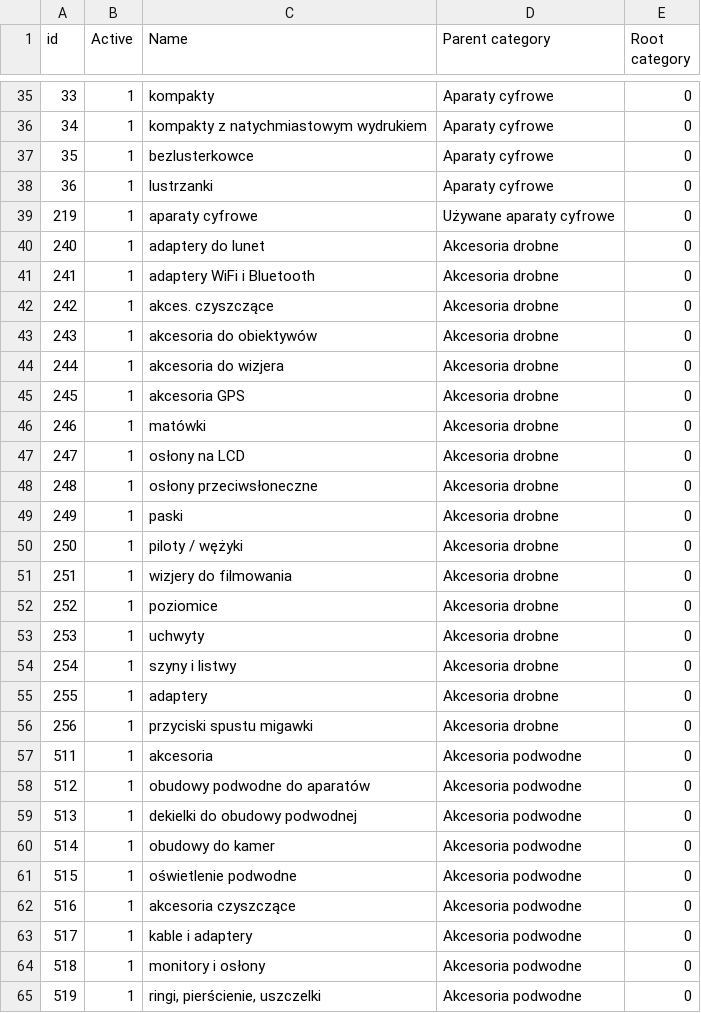
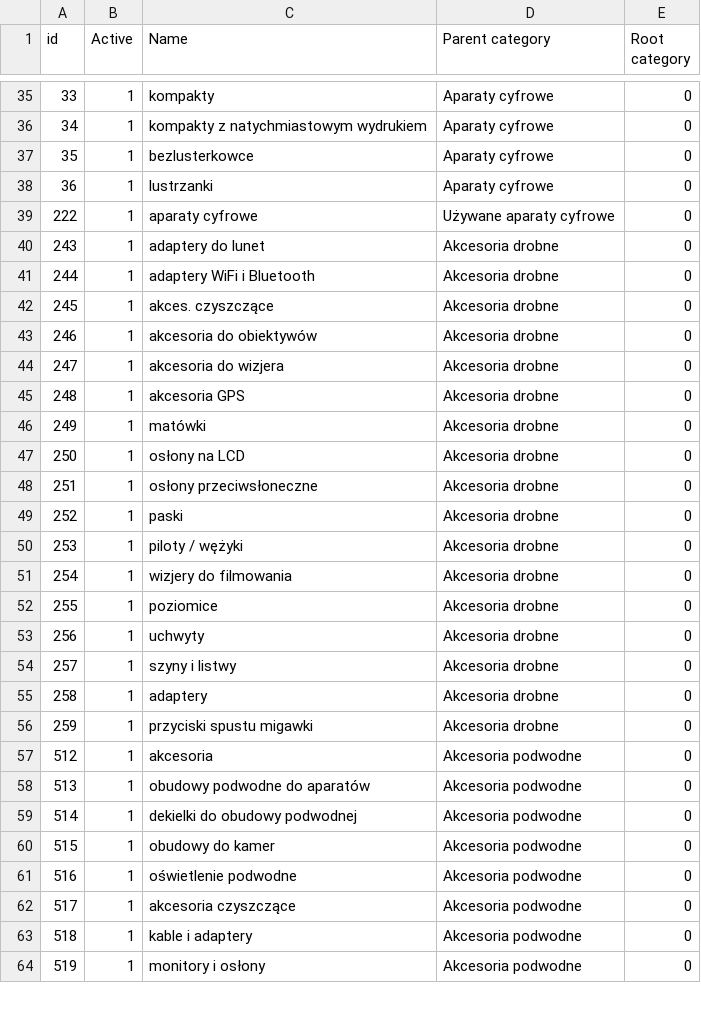
Before and after one commit to staszczuk/projekt-be, a CSV file: scraper_results/categories.csv, drawn as a sheet; only a part is shown, gaps mark what is left out; the diff covers the shown part only.

Commit message:
Update scraper results

```diff
--- a/scraper_results/categories.csv
+++ b/scraper_results/categories.csv
@@ -38,28 +38,27 @@ id|Active|Name|Parent category|Root category
 36|1|lustrzanki|Aparaty cyfrowe|0
-219|1|aparaty cyfrowe|Używane aparaty cyfrowe|0
-240|1|adaptery do lunet|Akcesoria drobne|0
-241|1|adaptery WiFi i Bluetooth|Akcesoria drobne|0
-242|1|akces. czyszczące|Akcesoria drobne|0
-243|1|akcesoria do obiektywów|Akcesoria drobne|0
-244|1|akcesoria do wizjera|Akcesoria drobne|0
-245|1|akcesoria GPS|Akcesoria drobne|0
-246|1|matówki|Akcesoria drobne|0
-247|1|osłony na LCD|Akcesoria drobne|0
-248|1|osłony przeciwsłoneczne|Akcesoria drobne|0
-249|1|paski|Akcesoria drobne|0
-250|1|piloty / wężyki|Akcesoria drobne|0
-251|1|wizjery do filmowania|Akcesoria drobne|0
-252|1|poziomice|Akcesoria drobne|0
-253|1|uchwyty|Akcesoria drobne|0
-254|1|szyny i listwy|Akcesoria drobne|0
-255|1|adaptery|Akcesoria drobne|0
-256|1|przyciski spustu migawki|Akcesoria drobne|0
-511|1|akcesoria|Akcesoria podwodne|0
-512|1|obudowy podwodne do aparatów|Akcesoria podwodne|0
-513|1|dekielki do obudowy podwodnej|Akcesoria podwodne|0
-514|1|obudowy do kamer|Akcesoria podwodne|0
-515|1|oświetlenie podwodne|Akcesoria podwodne|0
-516|1|akcesoria czyszczące|Akcesoria podwodne|0
-517|1|kable i adaptery|Akcesoria podwodne|0
-518|1|monitory i osłony|Akcesoria podwodne|0
-519|1|ringi, pierścienie, uszczelki|Akcesoria podwodne|0
+222|1|aparaty cyfrowe|Używane aparaty cyfrowe|0
+243|1|adaptery do lunet|Akcesoria drobne|0
+244|1|adaptery WiFi i Bluetooth|Akcesoria drobne|0
+245|1|akces. czyszczące|Akcesoria drobne|0
+246|1|akcesoria do obiektywów|Akcesoria drobne|0
+247|1|akcesoria do wizjera|Akcesoria drobne|0
+248|1|akcesoria GPS|Akcesoria drobne|0
+249|1|matówki|Akcesoria drobne|0
+250|1|osłony na LCD|Akcesoria drobne|0
+251|1|osłony przeciwsłoneczne|Akcesoria drobne|0
+252|1|paski|Akcesoria drobne|0
+253|1|piloty / wężyki|Akcesoria drobne|0
+254|1|wizjery do filmowania|Akcesoria drobne|0
+255|1|poziomice|Akcesoria drobne|0
+256|1|uchwyty|Akcesoria drobne|0
+257|1|szyny i listwy|Akcesoria drobne|0
+258|1|adaptery|Akcesoria drobne|0
+259|1|przyciski spustu migawki|Akcesoria drobne|0
+512|1|akcesoria|Akcesoria podwodne|0
+513|1|obudowy podwodne do aparatów|Akcesoria podwodne|0
+514|1|dekielki do obudowy podwodnej|Akcesoria podwodne|0
+515|1|obudowy do kamer|Akcesoria podwodne|0
+516|1|oświetlenie podwodne|Akcesoria podwodne|0
+517|1|akcesoria czyszczące|Akcesoria podwodne|0
+518|1|kable i adaptery|Akcesoria podwodne|0
+519|1|monitory i osłony|Akcesoria podwodne|0
```
Also changed, not shown: 6 added rows, 5 removed rows and 39 edited cells elsewhere in this file, 1 other file.
